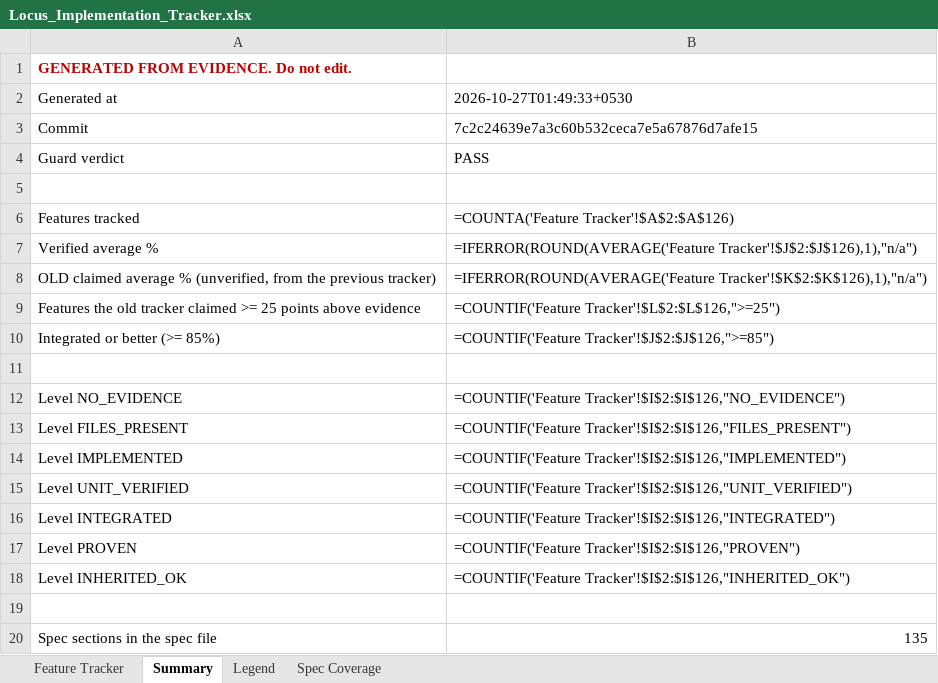
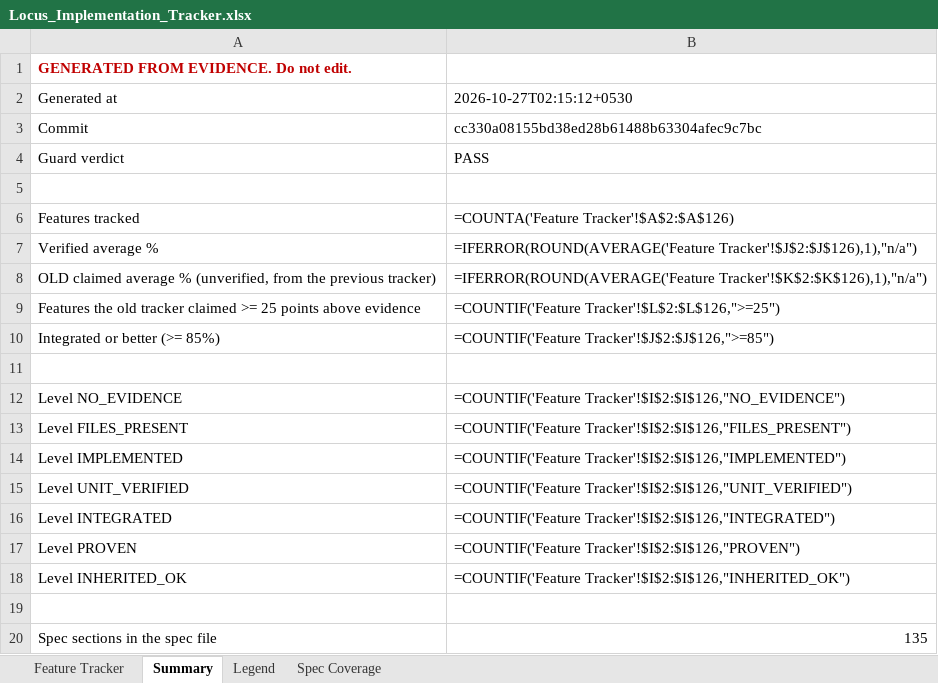
Before and after one commit to Shivamxp23/Locus-OS, an Excel workbook: .keysndocs/Documentation/Implementation Plans/Implementation Report/Locus_Implementation_Tracker.xlsx, sheet Summary, drawn as a sheet; values as stored, in another font and other column widths than the file's, no borders; formulas without a stored value are shown as written; the diff names each change by its address in the sheet, - before the commit and + after, or states it on an @@ line.

```diff
--- a/.keysndocs/Documentation/Implementation Plans/Implementation Report/Locus_Implementation_Tracker.xlsx (sheet Summary)
+++ b/.keysndocs/Documentation/Implementation Plans/Implementation Report/Locus_Implementation_Tracker.xlsx (sheet Summary)
-B2: 2026-10-27T01:49:33+0530
+B2: 2026-10-27T02:15:12+0530
-B3: 7c2c24639e7a3c60b532ceca7e5a67876d7afe15
+B3: cc330a08155bd38ed28b61488b63304afec9c7bc
```
Also changed, not shown: sheet Feature Tracker, 3 other files.
